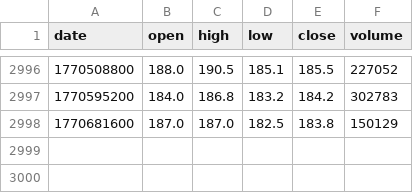
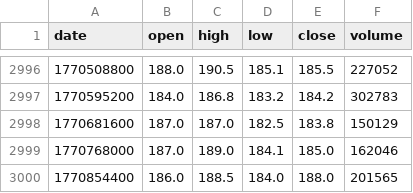
Before and after one commit to Binayakc155/NepseProject, a CSV file: scripts/data/KBL.csv, drawn as a sheet; only a part is shown, gaps mark what is left out; the diff names each change by its address in the sheet, - before the commit and + after, or states it on an @@ line.

```diff
--- a/scripts/data/KBL.csv
+++ b/scripts/data/KBL.csv
+row 2999: 1770768000 | 187.0 | 189.0 | 184.1 | 185.0 | 162046
+row 3000: 1770854400 | 186.0 | 188.5 | 184.0 | 188.0 | 201565
```
Also changed, not shown: scripts/data/API.csv, scripts/data/NEPSE.csv, 45 other files.
